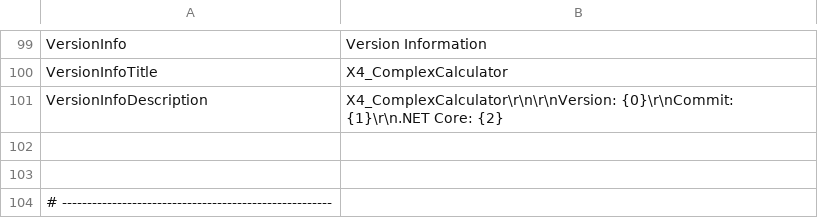
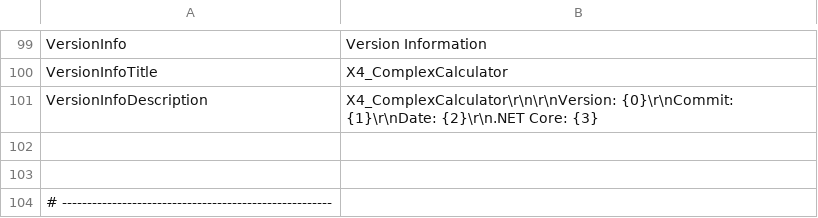
Before and after one commit to Ocelot1210/X4_ComplexCalculator, a CSV file: X4_ComplexCalculator/Localization/Lang.csv, drawn as a sheet; only a part is shown, gaps mark what is left out.

```diff
--- a/X4_ComplexCalculator/Localization/Lang.csv
+++ b/X4_ComplexCalculator/Localization/Lang.csv
@@ -100,3 +100,3 @@ VersionInfo;Version Information
 VersionInfoTitle;X4_ComplexCalculator
-VersionInfoDescription;X4_ComplexCalculator\r\n\r\nVersion: {0}\r\nCommit: {1}\r\n.NET Core: {2}
+VersionInfoDescription;X4_ComplexCalculator\r\n\r\nVersion: {0}\r\nCommit: {1}\r\nDate: {2}\r\n.NET Core: {3}
 
```
Also changed, not shown: X4_ComplexCalculator/Localization/Lang.en-US.csv, X4_ComplexCalculator/Localization/Lang.ja-JP.csv, 1 other file.
